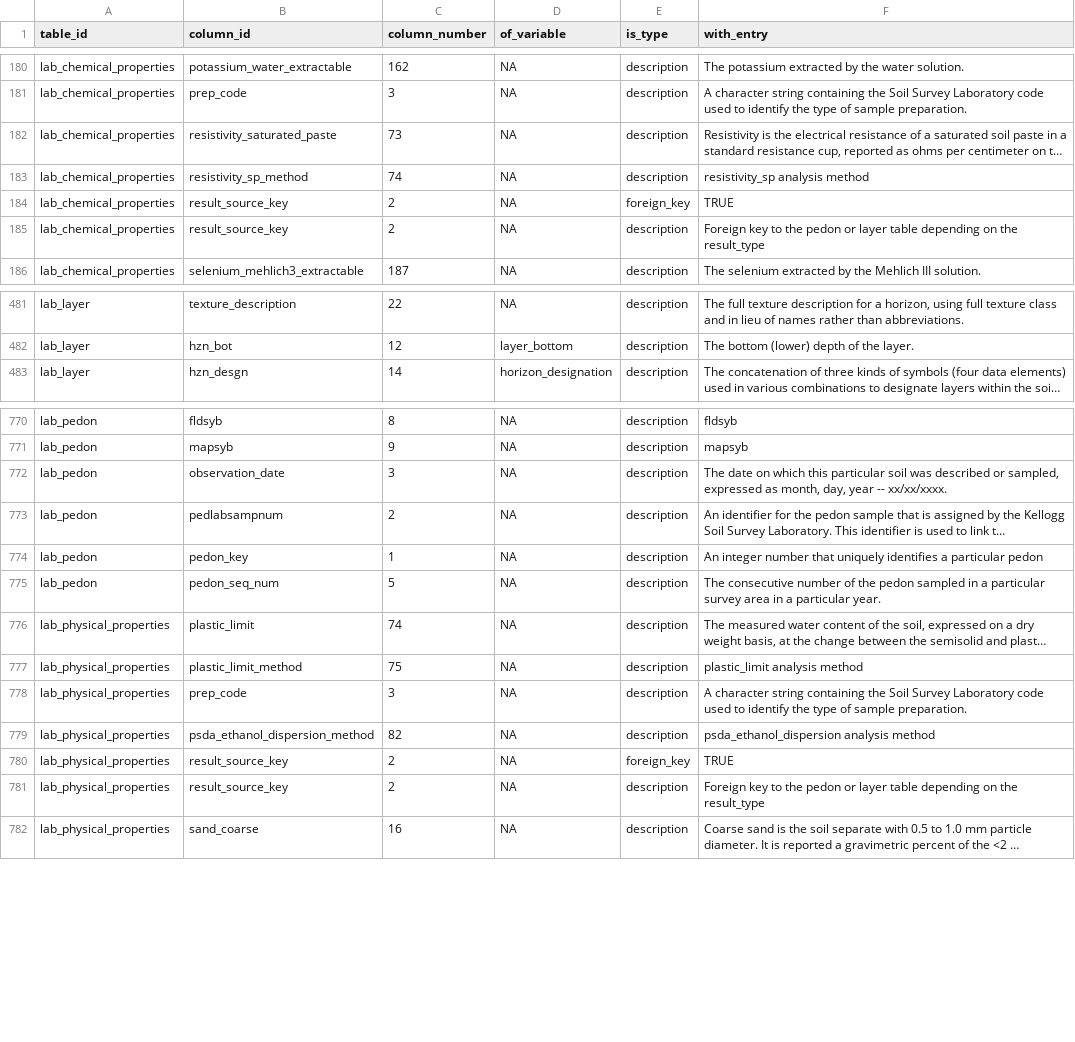
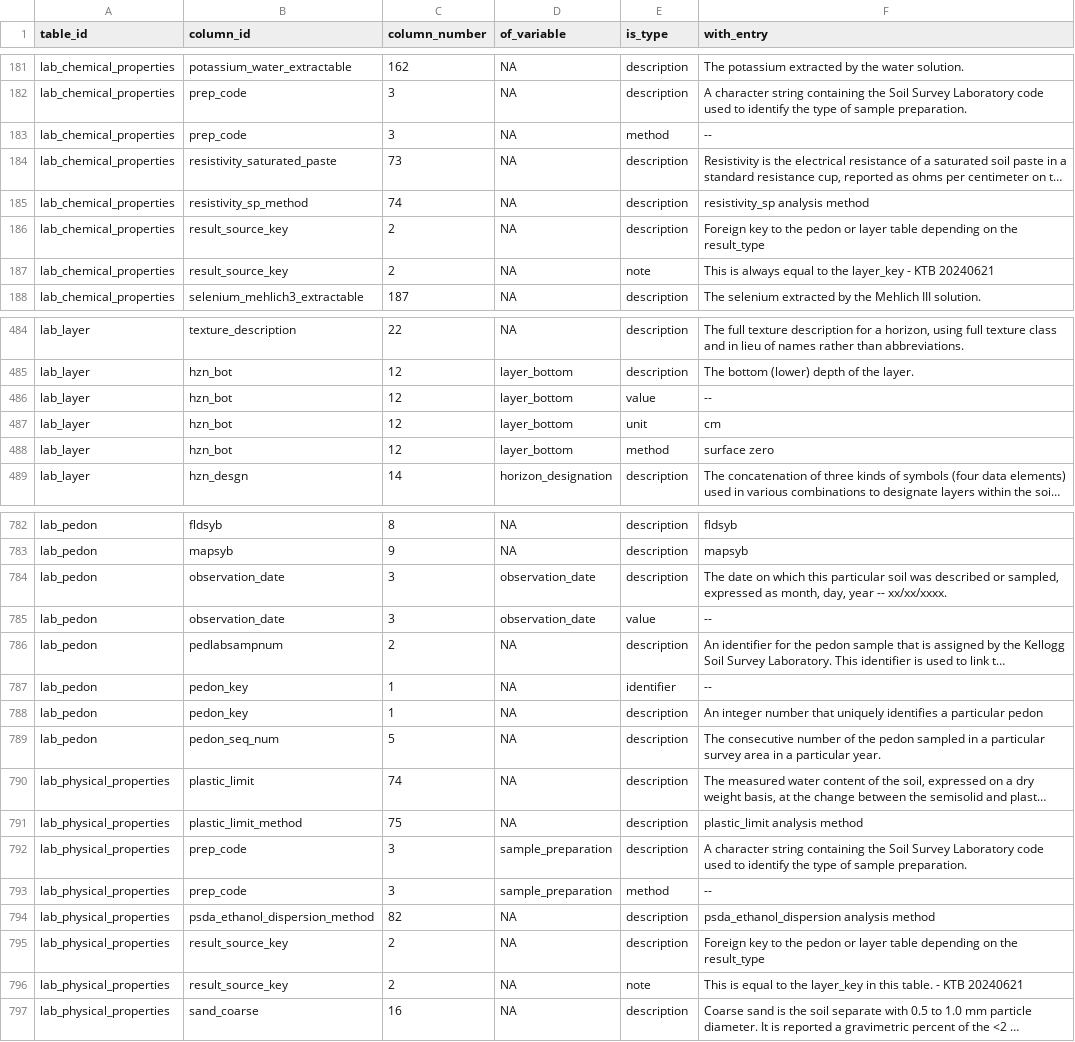
Before and after one commit to ktoddbrown/SoilDRaH, a CSV file: data/NCSS_Annotations.csv, drawn as a sheet; only a part is shown, gaps mark what is left out; long unchanged cells end in …; removed rows and columns are numbered as before the commit, all else as after; the diff covers the shown part only; the diff names each change by its address in the sheet, - before the commit and + after, or states it on an @@ line.

Commit message:
sketching out the report and revise the annotations

```diff
--- a/data/NCSS_Annotations.csv
+++ b/data/NCSS_Annotations.csv
+row 183: lab_chemical_properties | prep_code | 3 | NA | method | --
-row 184: lab_chemical_properties | result_source_key | 2 | NA | foreign_key | TRUE
+row 187: lab_chemical_properties | result_source_key | 2 | NA | note | This is always equal to the layer_key - KTB 20240621
+row 486: lab_layer | hzn_bot | 12 | layer_bottom | value | --
+row 487: lab_layer | hzn_bot | 12 | layer_bottom | unit | cm
+row 488: lab_layer | hzn_bot | 12 | layer_bottom | method | surface zero
-D784 (of_variable): NA
+D784 (of_variable): observation_date
+row 785: lab_pedon | observation_date | 3 | observation_date | value | --
+row 787: lab_pedon | pedon_key | 1 | NA | identifier | --
-D792 (of_variable): NA
+D792 (of_variable): sample_preparation
+row 793: lab_physical_properties | prep_code | 3 | sample_preparation | method | --
-row 780: lab_physical_properties | result_source_key | 2 | NA | foreign_key | TRUE
+row 796: lab_physical_properties | result_source_key | 2 | NA | note | This is equal to the layer_key in this table. - KTB 20240621
```
Also changed, not shown: 11 added rows, 3 removed rows and 8 edited cells elsewhere in this file, 1 other file.
